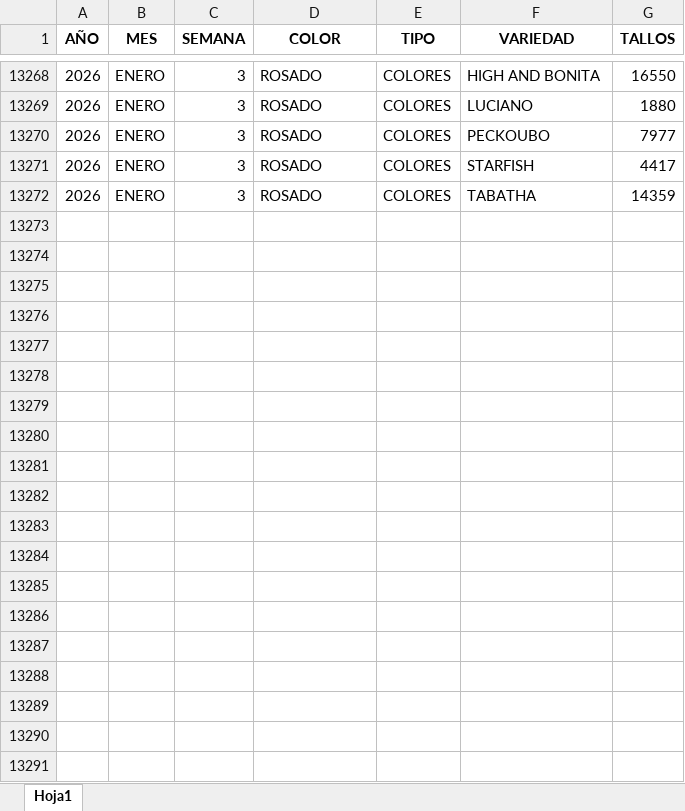
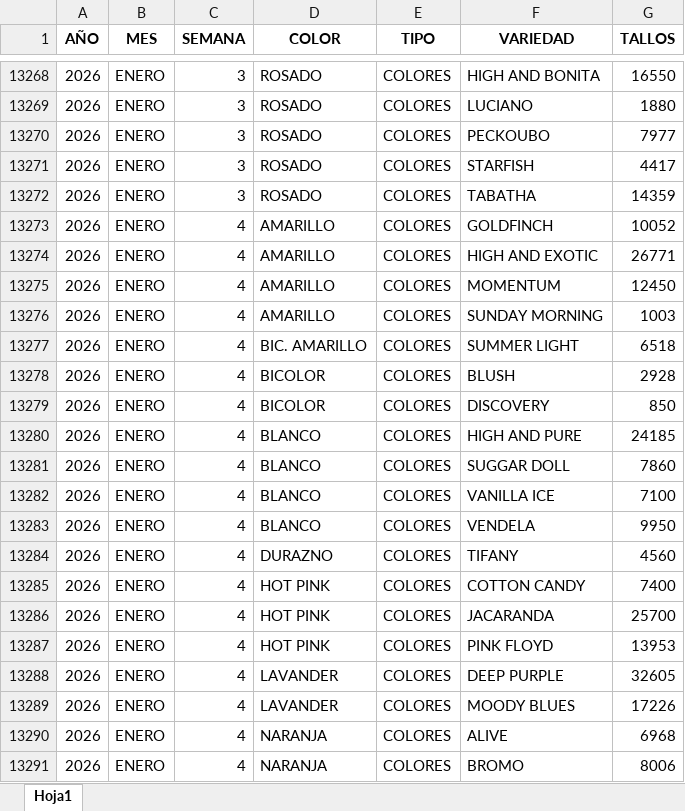
Before and after one commit to adminagricola/agricola-prediccion, an Excel workbook: produccion.xlsx, sheet Hoja1, drawn as a sheet; only a part is shown, gaps mark what is left out; values as stored, in another font and other column widths than the file's, no borders; the diff covers the shown part only; the diff names each change by its address in the sheet, - before the commit and + after, or states it on an @@ line.

```diff
--- a/produccion.xlsx (sheet Hoja1)
+++ b/produccion.xlsx (sheet Hoja1)
+row 13273: 2026 | ENERO | 4 | AMARILLO | COLORES | GOLDFINCH | 10052
+row 13274: 2026 | ENERO | 4 | AMARILLO | COLORES | HIGH AND EXOTIC | 26771
+row 13275: 2026 | ENERO | 4 | AMARILLO | COLORES | MOMENTUM | 12450
+row 13276: 2026 | ENERO | 4 | AMARILLO | COLORES | SUNDAY MORNING | 1003
+row 13277: 2026 | ENERO | 4 | BIC. AMARILLO | COLORES | SUMMER LIGHT | 6518
+row 13278: 2026 | ENERO | 4 | BICOLOR | COLORES | BLUSH | 2928
+row 13279: 2026 | ENERO | 4 | BICOLOR | COLORES | DISCOVERY | 850
+row 13280: 2026 | ENERO | 4 | BLANCO | COLORES | HIGH AND PURE | 24185
+row 13281: 2026 | ENERO | 4 | BLANCO | COLORES | SUGGAR DOLL | 7860
+row 13282: 2026 | ENERO | 4 | BLANCO | COLORES | VANILLA ICE | 7100
+row 13283: 2026 | ENERO | 4 | BLANCO | COLORES | VENDELA | 9950
+row 13284: 2026 | ENERO | 4 | DURAZNO | COLORES | TIFANY | 4560
+row 13285: 2026 | ENERO | 4 | HOT PINK | COLORES | COTTON CANDY | 7400
+row 13286: 2026 | ENERO | 4 | HOT PINK | COLORES | JACARANDA | 25700
+row 13287: 2026 | ENERO | 4 | HOT PINK | COLORES | PINK FLOYD | 13953
+row 13288: 2026 | ENERO | 4 | LAVANDER | COLORES | DEEP PURPLE | 32605
+row 13289: 2026 | ENERO | 4 | LAVANDER | COLORES | MOODY BLUES | 17226
+row 13290: 2026 | ENERO | 4 | NARANJA | COLORES | ALIVE | 6968
+row 13291: 2026 | ENERO | 4 | NARANJA | COLORES | BROMO | 8006
```
Also changed, not shown: 9 added rows elsewhere in this sheet, datos_reales.xlsx.
